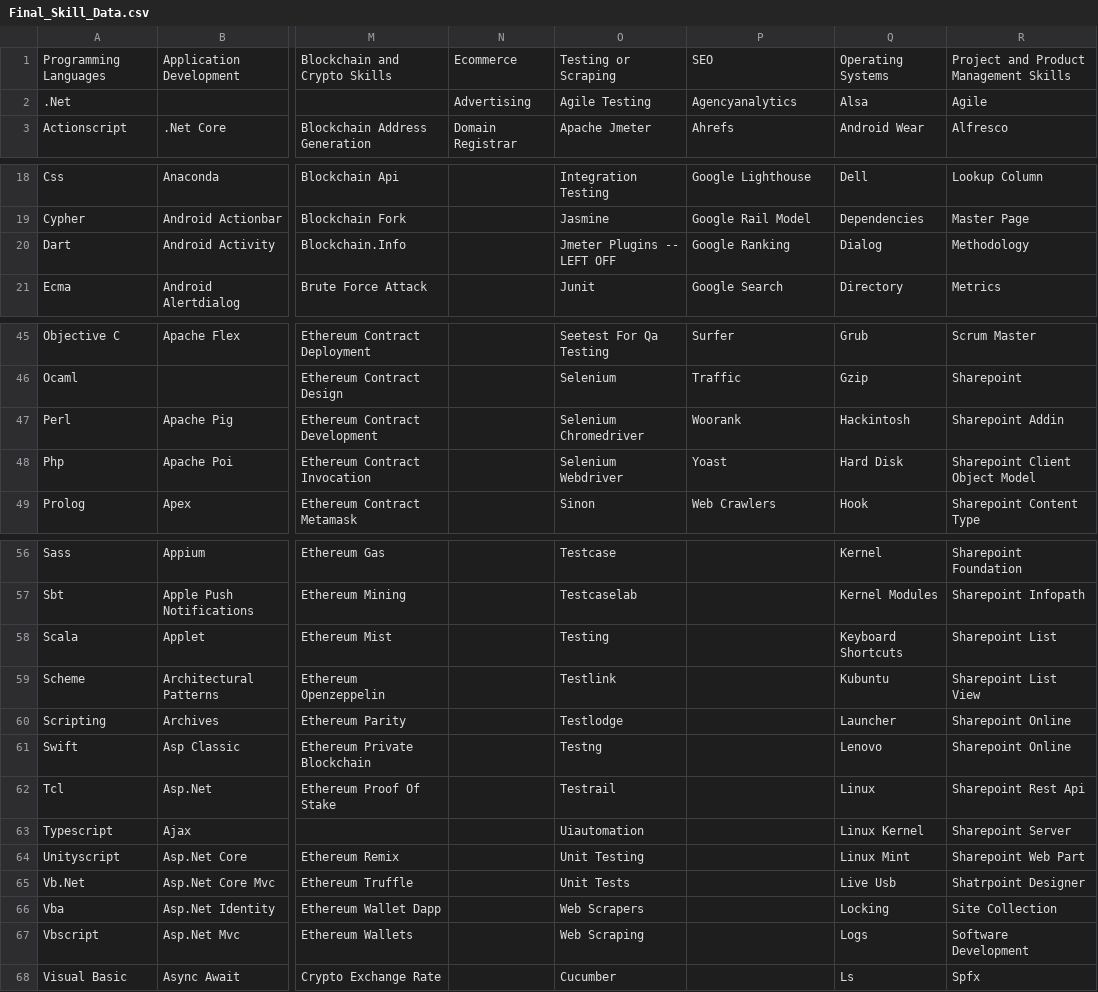
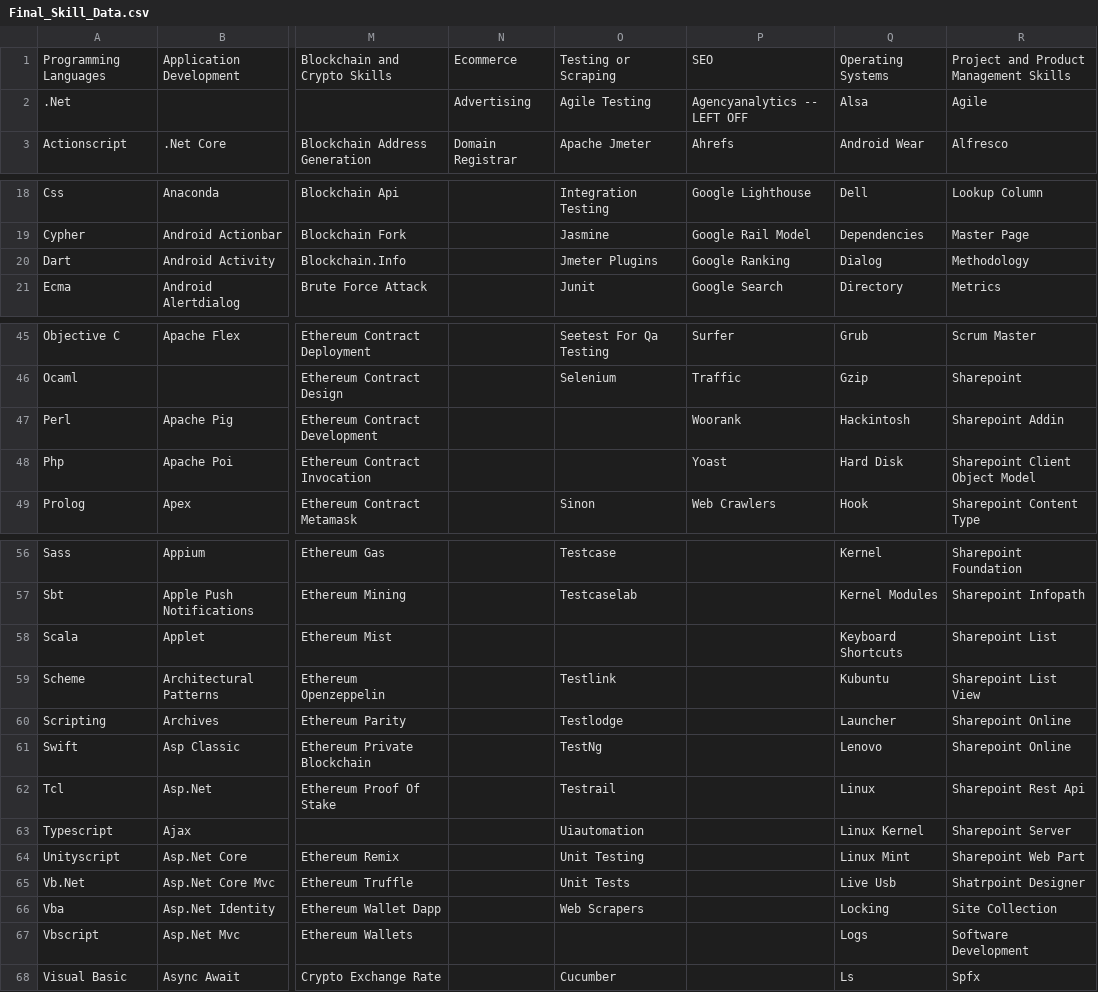
Before and after one commit to ldtalent/rk-scraping-skills, a CSV file: Final_Skill_Data.csv, drawn as a sheet; only a part is shown, gaps mark what is left out; the diff names each change by its address in the sheet, - before the commit and + after, or states it on an @@ line.

Commit message:
finished testing section

```diff
--- a/Final_Skill_Data.csv
+++ b/Final_Skill_Data.csv
-P2: Agencyanalytics
+P2: Agencyanalytics -- LEFT OFF
-O20: Jmeter Plugins -- LEFT OFF
+O20: Jmeter Plugins
-O47: Selenium Chromedriver
+O47: (empty)
-O48: Selenium Webdriver
+O48: (empty)
-O58: Testing
+O58: (empty)
-O61: Testng
+O61: TestNg
-O67: Web Scraping
+O67: (empty)
```
